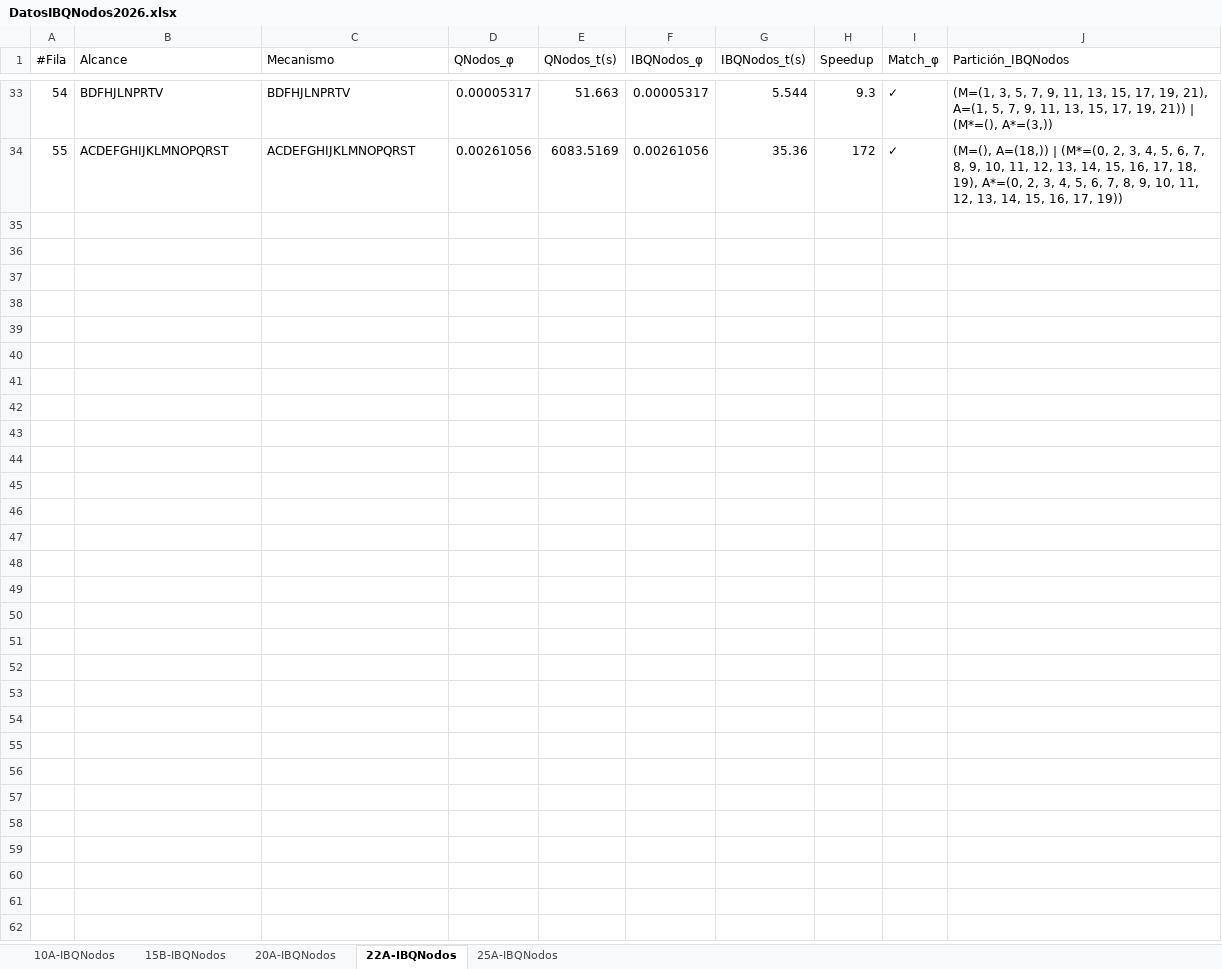
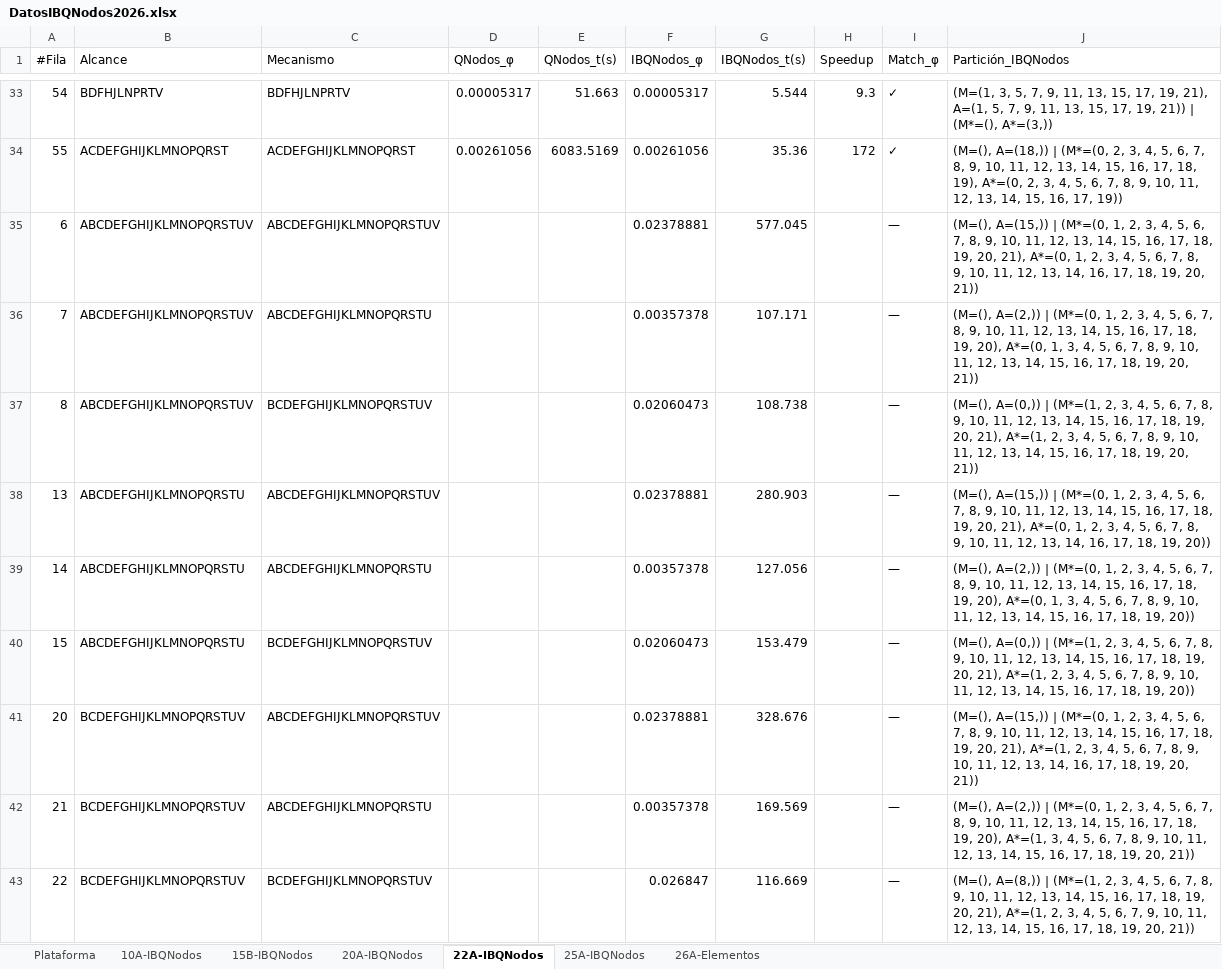
Before and after one commit to CamiOso/BiparticionOptima, an Excel workbook: DatosIBQNodos2026.xlsx, sheet 22A-IBQNodos, drawn as a sheet; only a part is shown, gaps mark what is left out; values as stored, in another font and other column widths than the file's, no borders; the diff covers the shown part only; the diff names each change by its address in the sheet, - before the commit and + after, or states it on an @@ line.

Commit message:
feat: IBQNodos resuelve n=25 completo — φ exacto en hardware commodity
- Primer cálculo de φ para sistema completo n=25 (alc=25, mec=25) en ~87 min
- 215 casos completados: 99.5% match vs QNodos, speedup promedio ×55 (máx ×491)
- TIMEOUT_CASO ajustado a 8000s para mec=25 (fase IB+SA ~6500s)
- Swap ampliado a 27 GB para benchmarks de memoria intensiva
- Hoja 26A-Elementos creada en DatosIBQNodos2026.xlsx (50 casos A-Z)
- Scripts: generar_N26A.py, crear_hoja_26A.py, comparar_pyphi.py

```diff
--- a/DatosIBQNodos2026.xlsx (sheet 22A-IBQNodos)
+++ b/DatosIBQNodos2026.xlsx (sheet 22A-IBQNodos)
+sheet tab: Plataforma
+sheet tab: 26A-Elementos
+row 35: 6 | ABCDEFGHIJKLMNOPQRSTUV | ABCDEFGHIJKLMNOPQRSTUV |  |  | 0.02378881 | 577.045 |  | — | (M=(), A=(15,)) | (M*=(0, 1, 2, 3, 4, 5, 6, 7, 8, 9, 10, 11, 12, 13, 14, 15, 16, 17, 18, 19, 20, 21), A*=(0, 1, 2, 3, 4, 5, 6, 7, 8, 9, 10, 11, 12, 13, 14, 16, 17, 18, 19, 20, 21))
+row 36: 7 | ABCDEFGHIJKLMNOPQRSTUV | ABCDEFGHIJKLMNOPQRSTU |  |  | 0.00357378 | 107.171 |  | — | (M=(), A=(2,)) | (M*=(0, 1, 2, 3, 4, 5, 6, 7, 8, 9, 10, 11, 12, 13, 14, 15, 16, 17, 18, 19, 20), A*=(0, 1, 3, 4, 5, 6, 7, 8, 9, 10, 11, 12, 13, 14, 15, 16, 17, 18, 19, 20, 21))
+row 37: 8 | ABCDEFGHIJKLMNOPQRSTUV | BCDEFGHIJKLMNOPQRSTUV |  |  | 0.02060473 | 108.738 |  | — | (M=(), A=(0,)) | (M*=(1, 2, 3, 4, 5, 6, 7, 8, 9, 10, 11, 12, 13, 14, 15, 16, 17, 18, 19, 20, 21), A*=(1, 2, 3, 4, 5, 6, 7, 8, 9, 10, 11, 12, 13, 14, 15, 16, 17, 18, 19, 20, 21))
+row 38: 13 | ABCDEFGHIJKLMNOPQRSTU | ABCDEFGHIJKLMNOPQRSTUV |  |  | 0.02378881 | 280.903 |  | — | (M=(), A=(15,)) | (M*=(0, 1, 2, 3, 4, 5, 6, 7, 8, 9, 10, 11, 12, 13, 14, 15, 16, 17, 18, 19, 20, 21), A*=(0, 1, 2, 3, 4, 5, 6, 7, 8, 9, 10, 11, 12, 13, 14, 16, 17, 18, 19, 20))
+row 39: 14 | ABCDEFGHIJKLMNOPQRSTU | ABCDEFGHIJKLMNOPQRSTU |  |  | 0.00357378 | 127.056 |  | — | (M=(), A=(2,)) | (M*=(0, 1, 2, 3, 4, 5, 6, 7, 8, 9, 10, 11, 12, 13, 14, 15, 16, 17, 18, 19, 20), A*=(0, 1, 3, 4, 5, 6, 7, 8, 9, 10, 11, 12, 13, 14, 15, 16, 17, 18, 19, 20))
+row 40: 15 | ABCDEFGHIJKLMNOPQRSTU | BCDEFGHIJKLMNOPQRSTUV |  |  | 0.02060473 | 153.479 |  | — | (M=(), A=(0,)) | (M*=(1, 2, 3, 4, 5, 6, 7, 8, 9, 10, 11, 12, 13, 14, 15, 16, 17, 18, 19, 20, 21), A*=(1, 2, 3, 4, 5, 6, 7, 8, 9, 10, 11, 12, 13, 14, 15, 16, 17, 18, 19, 20))
+row 41: 20 | BCDEFGHIJKLMNOPQRSTUV | ABCDEFGHIJKLMNOPQRSTUV |  |  | 0.02378881 | 328.676 |  | — | (M=(), A=(15,)) | (M*=(0, 1, 2, 3, 4, 5, 6, 7, 8, 9, 10, 11, 12, 13, 14, 15, 16, 17, 18, 19, 20, 21), A*=(1, 2, 3, 4, 5, 6, 7, 8, 9, 10, 11, 12, 13, 14, 16, 17, 18, 19, 20, 21))
+row 42: 21 | BCDEFGHIJKLMNOPQRSTUV | ABCDEFGHIJKLMNOPQRSTU |  |  | 0.00357378 | 169.569 |  | — | (M=(), A=(2,)) | (M*=(0, 1, 2, 3, 4, 5, 6, 7, 8, 9, 10, 11, 12, 13, 14, 15, 16, 17, 18, 19, 20), A*=(1, 3, 4, 5, 6, 7, 8, 9, 10, 11, 12, 13, 14, 15, 16, 17, 18, 19, 20, 21))
+row 43: 22 | BCDEFGHIJKLMNOPQRSTUV | BCDEFGHIJKLMNOPQRSTUV |  |  | 0.026847 | 116.669 |  | — | (M=(), A=(8,)) | (M*=(1, 2, 3, 4, 5, 6, 7, 8, 9, 10, 11, 12, 13, 14, 15, 16, 17, 18, 19, 20, 21), A*=(1, 2, 3, 4, 5, 6, 7, 9, 10, 11, 12, 13, 14, 15, 16, 17, 18, 19, 20, 21))
```
Also changed, not shown: 8 added rows elsewhere in this sheet, sheet 25A-IBQNodos, 8 other files.
